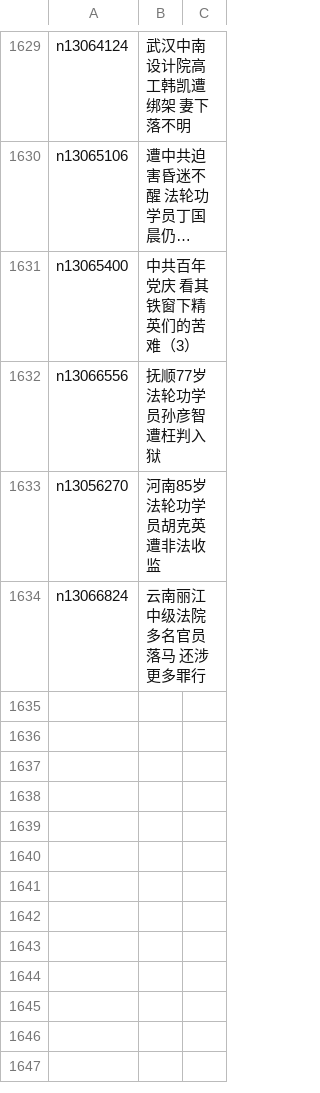
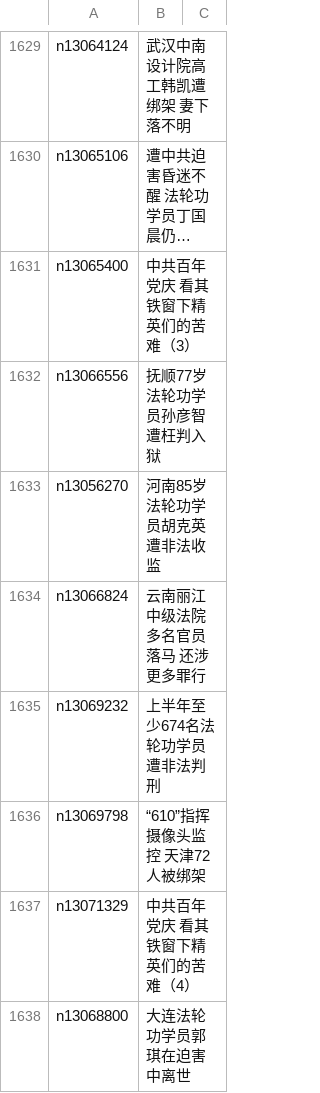
Before and after one commit to easy2view/epoch-special, a CSV file: indexes/nf4379.csv, drawn as a sheet; only a part is shown, gaps mark what is left out; long unchanged cells end in …; the diff names each change by its address in the sheet, - before the commit and + after, or states it on an @@ line.

```diff
--- a/indexes/nf4379.csv
+++ b/indexes/nf4379.csv
+row 1635: n13069232 | 上半年至少674名法轮功学员遭非法判刑
+row 1636: n13069798 | “610”指挥 摄像头监控 天津72人被绑架
+row 1637: n13071329 | 中共百年党庆 看其铁窗下精英们的苦难（4）
+row 1638: n13068800 | 大连法轮功学员郭琪在迫害中离世
```
Also changed, not shown: indexes/nf1176114.csv, indexes/nf5879.csv, 28 other files.
